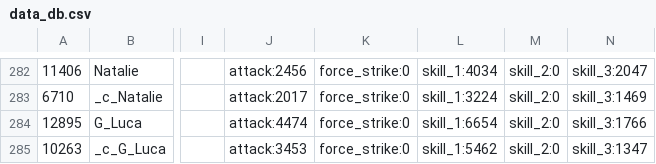
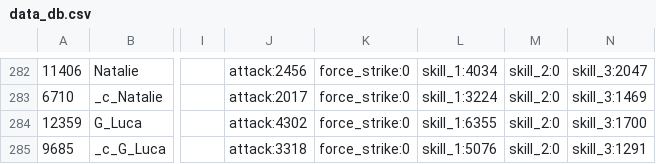
Before and after one commit to driftingraft/mushymato.github.io, a CSV file: dl-sim/120/data_db.csv, drawn as a sheet; only a part is shown, gaps mark what is left out; the diff names each change by its address in the sheet, - before the commit and + after, or states it on an @@ line.

```diff
--- a/dl-sim/120/data_db.csv
+++ b/dl-sim/120/data_db.csv
-A284: 12895
+A284: 12359
-J284: attack:4474
+J284: attack:4302
-L284: skill_1:6654
+L284: skill_1:6355
-N284: skill_3:1766
+N284: skill_3:1700
-A285: 10263
+A285: 9685
-J285: attack:3453
+J285: attack:3318
-L285: skill_1:5462
+L285: skill_1:5076
-N285: skill_3:1347
+N285: skill_3:1291
```
Also changed, not shown: dl-sim/120/data_k.csv, dl-sim/120/data_kb.csv, 46 other files.
